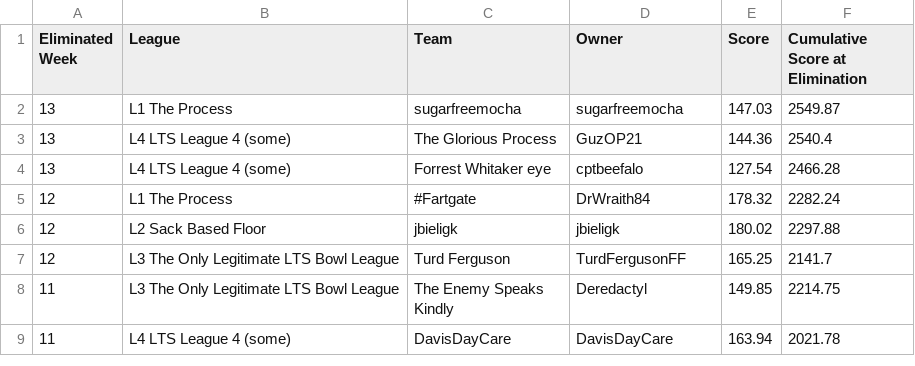
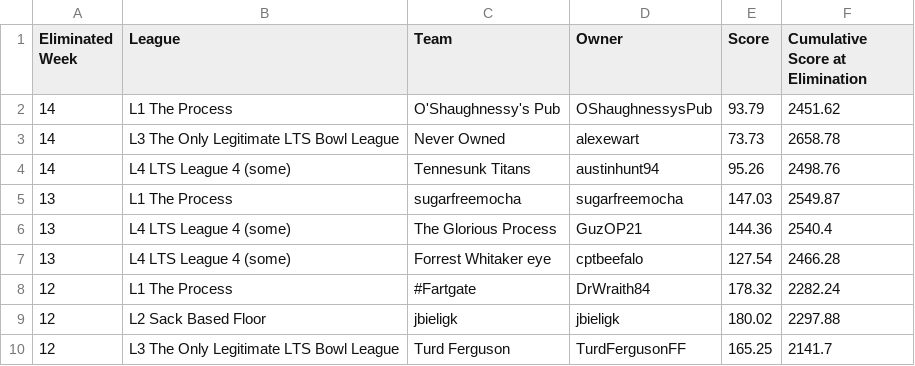
Before and after one commit to matthewdwood82/LTS-Bowl-2023, a CSV file: dat/df_eliminated.csv, drawn as a sheet; only a part is shown; the shorter side is filled out with more unchanged rows; the diff names each change by its address in the sheet, - before the commit and + after, or states it on an @@ line.

```diff
--- a/dat/df_eliminated.csv
+++ b/dat/df_eliminated.csv
+row 2: 14 | L1 The Process | O'Shaughnessy's Pub | OShaughnessysPub | 93.79 | 2451.62
+row 3: 14 | L3 The Only Legitimate LTS Bowl League | Never Owned | alexewart | 73.73 | 2658.78
+row 4: 14 | L4 LTS League 4 (some) | Tennesunk Titans | austinhunt94 | 95.26 | 2498.76
```
Also changed, not shown: dat/df_scores.csv, dat/df_survived.csv, 2 other files.
